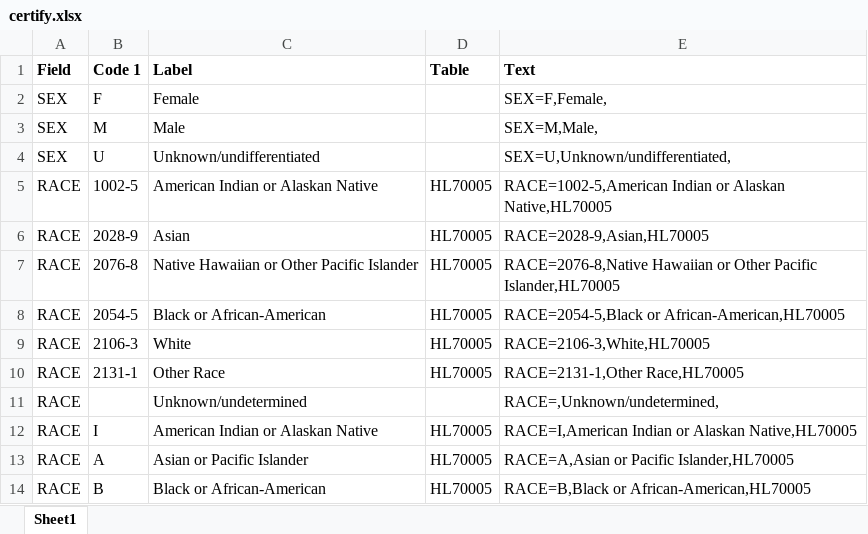
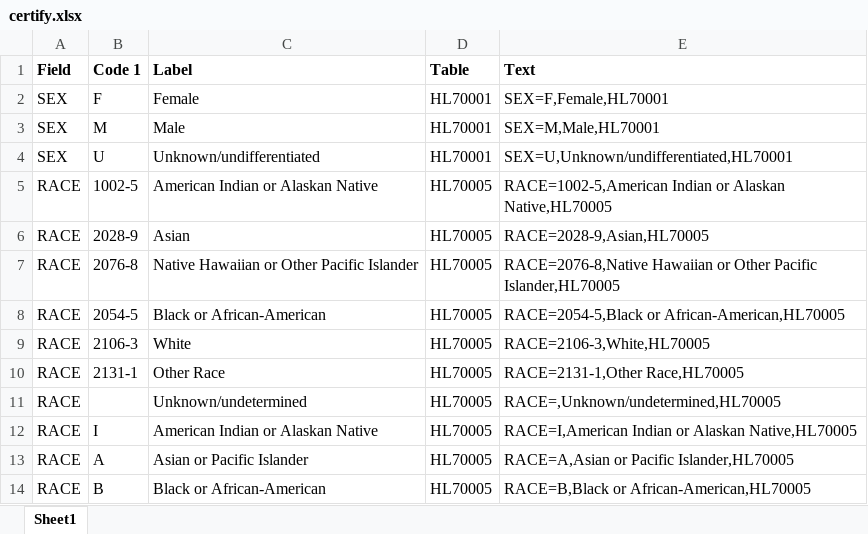
Before and after one commit to nathanbunker/smm-tester, an Excel workbook: src/data/certify.xlsx, sheet Sheet1, drawn as a sheet; only a part is shown; values as stored, in another font and other column widths than the file's, no borders; the diff names each change by its address in the sheet, - before the commit and + after, or states it on an @@ line.

```diff
--- a/src/data/certify.xlsx (sheet Sheet1)
+++ b/src/data/certify.xlsx (sheet Sheet1)
-D2:D4 (Table): (empty)
+D2:D4 (Table): HL70001
-E2 (Text): SEX=F,Female,
+E2 (Text): SEX=F,Female,HL70001
-E3 (Text): SEX=M,Male,
+E3 (Text): SEX=M,Male,HL70001
-E4 (Text): SEX=U,Unknown/undifferentiated,
+E4 (Text): SEX=U,Unknown/undifferentiated,HL70001
-D11 (Table): (empty)
+D11 (Table): HL70005
-E11 (Text): RACE=,Unknown/undetermined,
+E11 (Text): RACE=,Unknown/undetermined,HL70005
```
Also changed, not shown: 27 other files.
